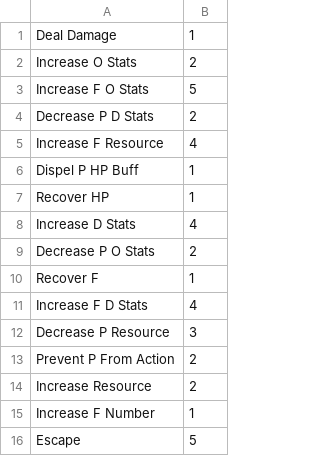
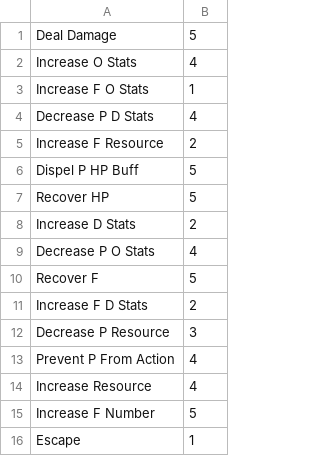
Before and after one commit to austinhimler/CS1666-RPG, a CSV file: Data/AI/MPS_TBP.csv, drawn as a sheet.

```diff
--- a/Data/AI/MPS_TBP.csv
+++ b/Data/AI/MPS_TBP.csv
@@ -1,16 +1,16 @@
-Deal Damage,1
-Increase O Stats,2
-Increase F O Stats,5
-Decrease P D Stats,2
-Increase F Resource,4
-Dispel P HP Buff,1
-Recover HP,1
-Increase D Stats,4
-Decrease P O Stats,2
-Recover F,1
-Increase F D Stats,4
+Deal Damage,5
+Increase O Stats,4
+Increase F O Stats,1
+Decrease P D Stats,4
+Increase F Resource,2
+Dispel P HP Buff,5
+Recover HP,5
+Increase D Stats,2
+Decrease P O Stats,4
+Recover F,5
+Increase F D Stats,2
 Decrease P Resource,3
-Prevent P From Action,2
-Increase Resource,2
-Increase F Number,1
-Escape,5
+Prevent P From Action,4
+Increase Resource,4
+Increase F Number,5
+Escape,1
```
Also changed, not shown: 8 other files.
